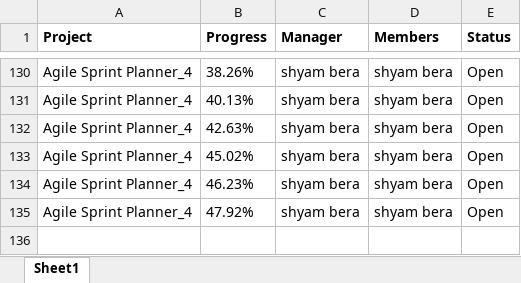
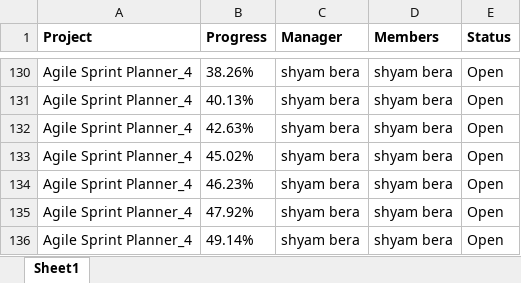
Before and after one commit to shyambera/Sxis, an Excel workbook: Projects-All Projects - 25 Jan 2024 (11.40 AM).xlsx, sheet Sheet1, drawn as a sheet; only a part is shown, gaps mark what is left out; values as stored, in another font and other column widths than the file's, no borders; the diff names each change by its address in the sheet, - before the commit and + after, or states it on an @@ line.

Commit message:
Task 133
Add New Path to access the database

```diff
--- a/Projects-All Projects - 25 Jan 2024 (11.40 AM).xlsx (sheet Sheet1)
+++ b/Projects-All Projects - 25 Jan 2024 (11.40 AM).xlsx (sheet Sheet1)
+row 136: Agile Sprint Planner_4 | 49.14% | shyam bera | shyam bera | Open
```
